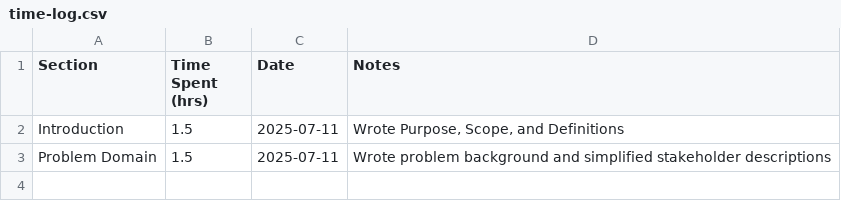
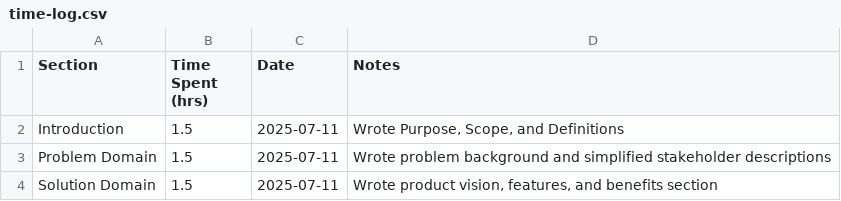
Before and after one commit to chandanpreet707/soen6481-d1-vision, a CSV file: time-log.csv, drawn as a sheet.

Commit message:
Added Section 3: Solution Domain with product vision and key features.

```diff
--- a/time-log.csv
+++ b/time-log.csv
@@ -3 +3,2 @@ Introduction,1.5,2025-07-11,"Wrote Purpose, Scope, and Definitions"
 Problem Domain,1.5,2025-07-11,"Wrote problem background and simplified stakeholder descriptions"
+Solution Domain,1.5,2025-07-11,"Wrote product vision, features, and benefits section"
```
Also changed, not shown: 1 other file.
